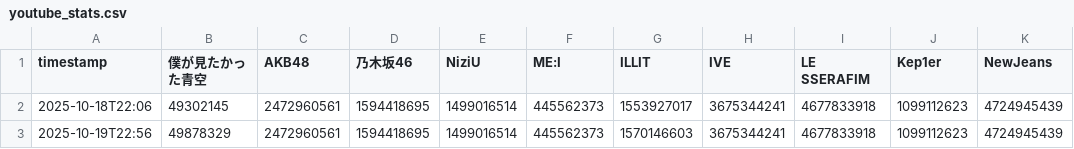
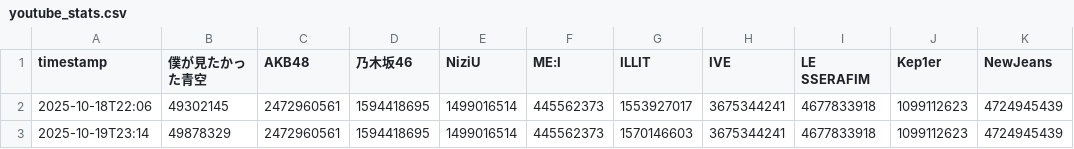
Before and after one commit to yuuki05182/youtube-diff-ranking, a CSV file: youtube_stats.csv, drawn as a sheet.

```diff
--- a/youtube_stats.csv
+++ b/youtube_stats.csv
@@ -2,2 +2,2 @@
 2025-10-18T22:06,49302145,2472960561,1594418695,1499016514,445562373,1553927017,3675344241,4677833918,1099112623,4724945439
-2025-10-19T22:56,49878329,2472960561,1594418695,1499016514,445562373,1570146603,3675344241,4677833918,1099112623,4724945439
+2025-10-19T23:14,49878329,2472960561,1594418695,1499016514,445562373,1570146603,3675344241,4677833918,1099112623,4724945439
```
Also changed, not shown: 3 other files.
